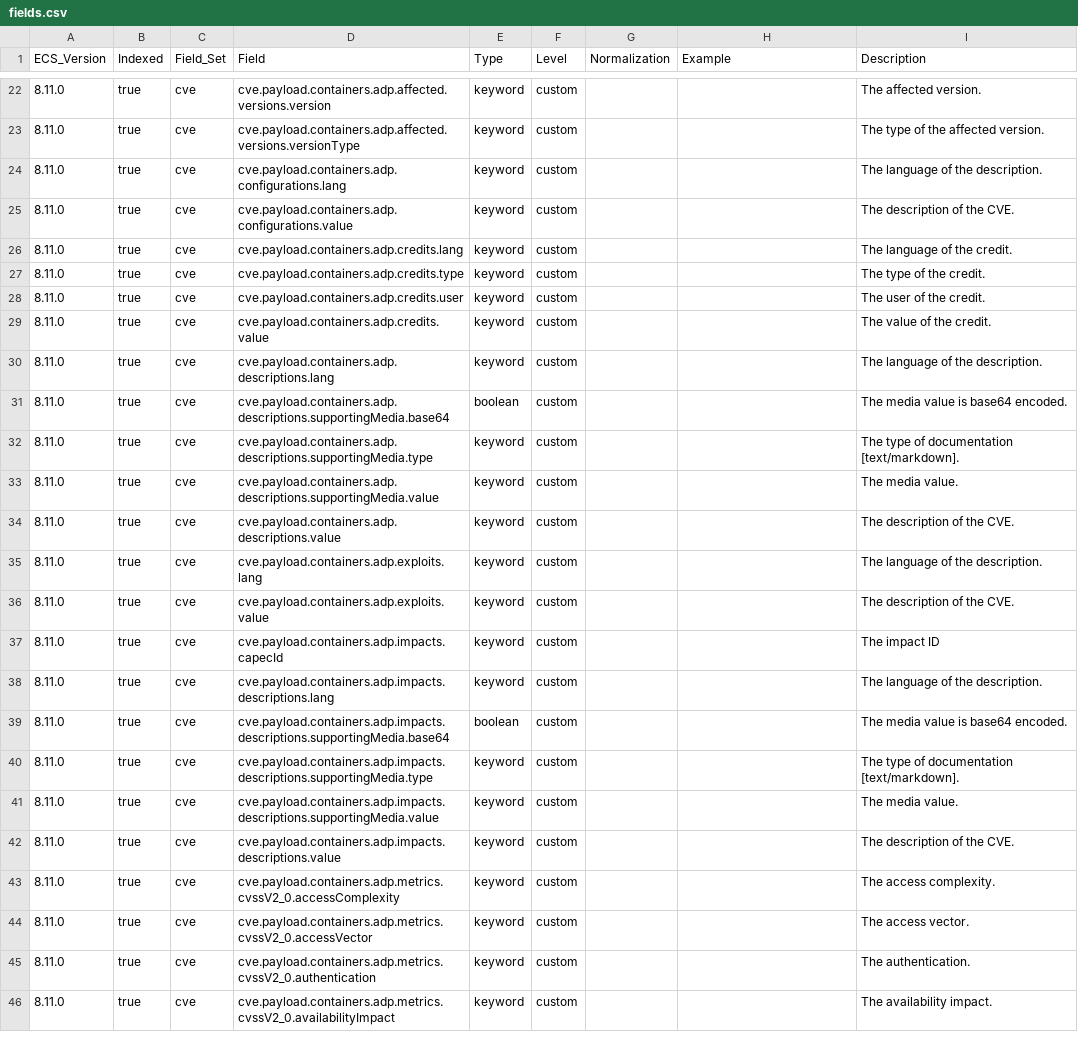
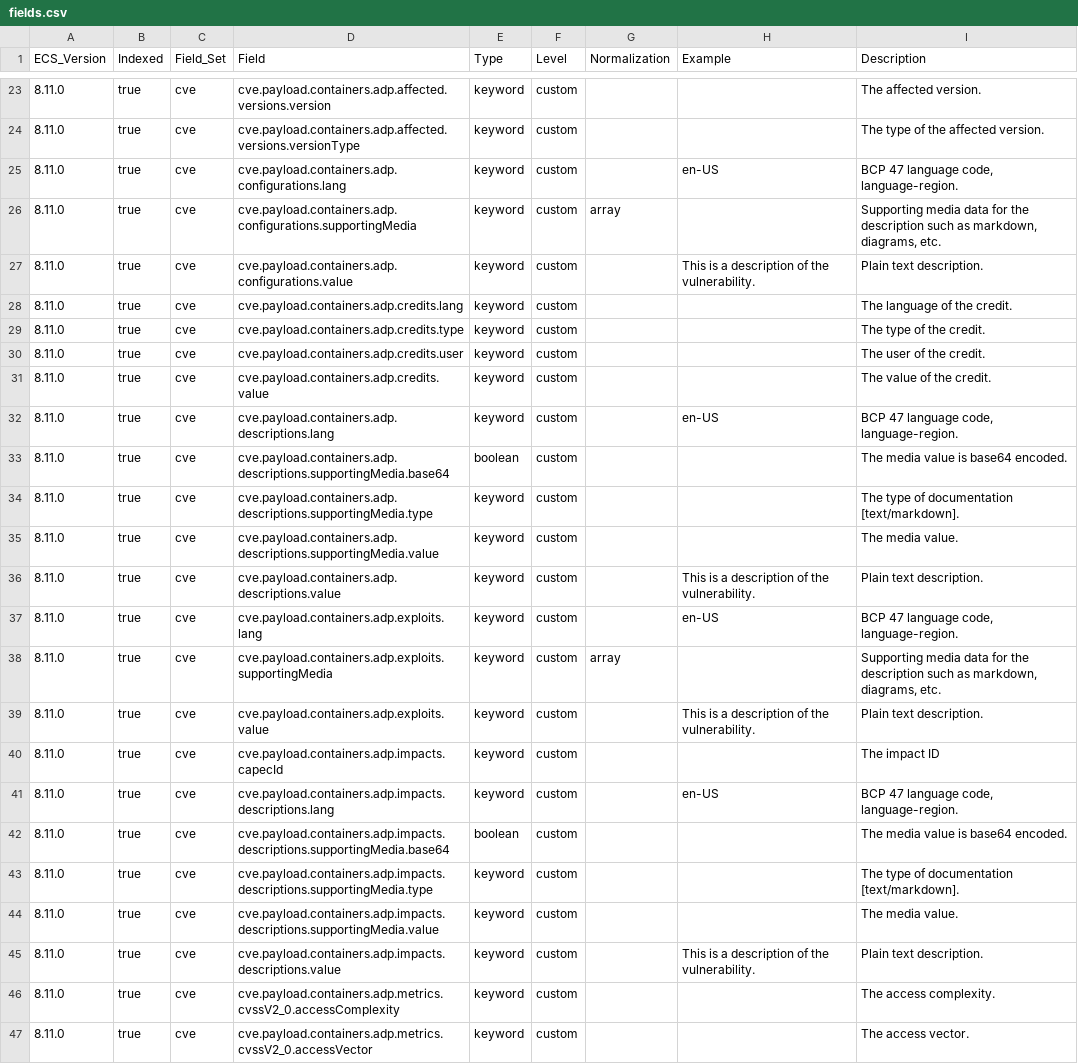
Before and after one commit to wazuh/wazuh-indexer-plugins, a CSV file: ecs/cve/docs/fields.csv, drawn as a sheet; only a part is shown, gaps mark what is left out; the shorter side is filled out with more unchanged rows; the diff covers the shown part only.

```diff
--- a/ecs/cve/docs/fields.csv
+++ b/ecs/cve/docs/fields.csv
@@ -23,4 +24,5 @@ ECS_Version,Indexed,Field_Set,Field,Type,Level,Normalization,Example,Description
 8.11.0,true,cve,cve.payload.containers.adp.affected.versions.versionType,keyword,custom,,,The type of the affected version.
-8.11.0,true,cve,cve.payload.containers.adp.configurations.lang,keyword,custom,,,The language of the description.
-8.11.0,true,cve,cve.payload.containers.adp.configurations.value,keyword,custom,,,The description of the CVE.
+8.11.0,true,cve,cve.payload.containers.adp.configurations.lang,keyword,custom,,en-US,"BCP 47 language code, language-region."
+8.11.0,true,cve,cve.payload.containers.adp.configurations.supportingMedia,keyword,custom,array,,"Supporting media data for the description such as markdown, diagrams, etc."
+8.11.0,true,cve,cve.payload.containers.adp.configurations.value,keyword,custom,,This is a description of the vulnerability.,Plain text description.
 8.11.0,true,cve,cve.payload.containers.adp.credits.lang,keyword,custom,,,The language of the credit.
@@ -29,3 +31,3 @@ ECS_Version,Indexed,Field_Set,Field,Type,Level,Normalization,Example,Description
 8.11.0,true,cve,cve.payload.containers.adp.credits.value,keyword,custom,,,The value of the credit.
-8.11.0,true,cve,cve.payload.containers.adp.descriptions.lang,keyword,custom,,,The language of the description.
+8.11.0,true,cve,cve.payload.containers.adp.descriptions.lang,keyword,custom,,en-US,"BCP 47 language code, language-region."
 8.11.0,true,cve,cve.payload.containers.adp.descriptions.supportingMedia.base64,boolean,custom,,,The media value is base64 encoded.
@@ -33,7 +35,8 @@ ECS_Version,Indexed,Field_Set,Field,Type,Level,Normalization,Example,Description
 8.11.0,true,cve,cve.payload.containers.adp.descriptions.supportingMedia.value,keyword,custom,,,The media value.
-8.11.0,true,cve,cve.payload.containers.adp.descriptions.value,keyword,custom,,,The description of the CVE.
-8.11.0,true,cve,cve.payload.containers.adp.exploits.lang,keyword,custom,,,The language of the description.
-8.11.0,true,cve,cve.payload.containers.adp.exploits.value,keyword,custom,,,The description of the CVE.
+8.11.0,true,cve,cve.payload.containers.adp.descriptions.value,keyword,custom,,This is a description of the vulnerability.,Plain text description.
+8.11.0,true,cve,cve.payload.containers.adp.exploits.lang,keyword,custom,,en-US,"BCP 47 language code, language-region."
+8.11.0,true,cve,cve.payload.containers.adp.exploits.supportingMedia,keyword,custom,array,,"Supporting media data for the description such as markdown, diagrams, etc."
+8.11.0,true,cve,cve.payload.containers.adp.exploits.value,keyword,custom,,This is a description of the vulnerability.,Plain text description.
 8.11.0,true,cve,cve.payload.containers.adp.impacts.capecId,keyword,custom,,,The impact ID
-8.11.0,true,cve,cve.payload.containers.adp.impacts.descriptions.lang,keyword,custom,,,The language of the description.
+8.11.0,true,cve,cve.payload.containers.adp.impacts.descriptions.lang,keyword,custom,,en-US,"BCP 47 language code, language-region."
 8.11.0,true,cve,cve.payload.containers.adp.impacts.descriptions.supportingMedia.base64,boolean,custom,,,The media value is base64 encoded.
@@ -41,3 +44,3 @@ ECS_Version,Indexed,Field_Set,Field,Type,Level,Normalization,Example,Description
 8.11.0,true,cve,cve.payload.containers.adp.impacts.descriptions.supportingMedia.value,keyword,custom,,,The media value.
-8.11.0,true,cve,cve.payload.containers.adp.impacts.descriptions.value,keyword,custom,,,The description of the CVE.
+8.11.0,true,cve,cve.payload.containers.adp.impacts.descriptions.value,keyword,custom,,This is a description of the vulnerability.,Plain text description.
 8.11.0,true,cve,cve.payload.containers.adp.metrics.cvssV2_0.accessComplexity,keyword,custom,,,The access complexity.
```
Also changed, not shown: 4 added rows and 82 edited cells elsewhere in this file, 1 other file.
